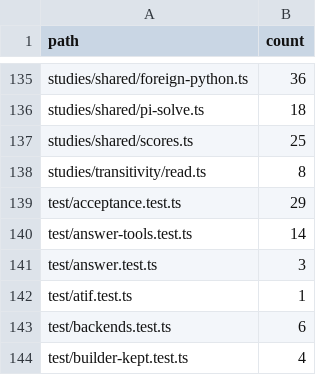
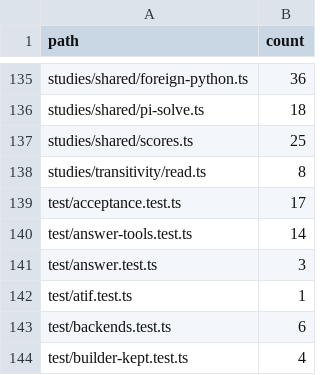
Before and after one commit to s-smits/anabasis, a TSV file: tools/oxlint/comment-ratchet.tsv, drawn as a sheet; only a part is shown, gaps mark what is left out.

Commit message:
Read acceptance probes through one runner and keep only their faults
Cross-example, hidden-value and deliverable-strip probes now share one runner and one
blindness test. The checker keeps its three hard faults (a control that passes every other
example, hidden values nothing reads, deliverables nothing reads) and drops the prose notes
around them. A flat rubric item is noted only once at least one sensitivity probe has
passed, so three accept controls alone never raise it.

```diff
--- a/tools/oxlint/comment-ratchet.tsv
+++ b/tools/oxlint/comment-ratchet.tsv
@@ -138,3 +138,3 @@ studies/shared/scores.ts	25
 studies/transitivity/read.ts	8
-test/acceptance.test.ts	29
+test/acceptance.test.ts	17
 test/answer-tools.test.ts	14
```
Also changed, not shown: 3 other files.
